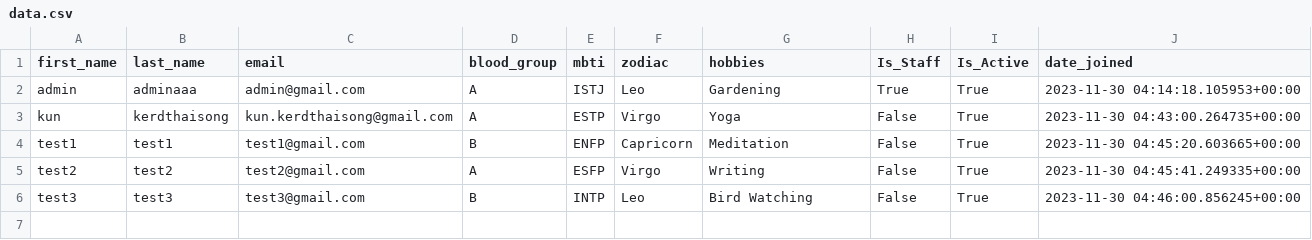
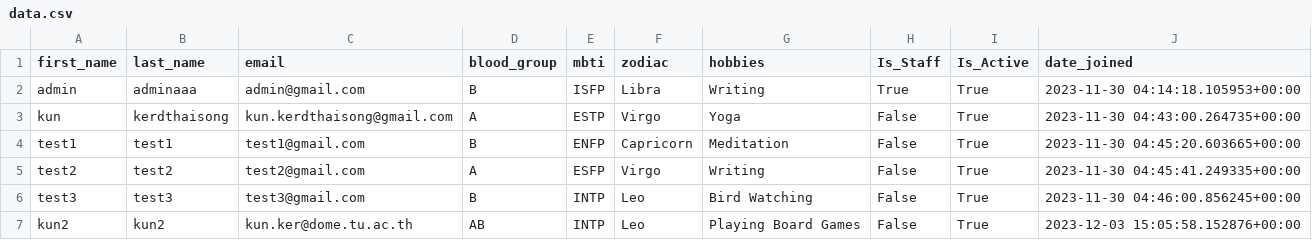
Before and after one commit to cn331-hogwarts/cn331_web_new, a CSV file: backend/data.csv, drawn as a sheet.

Commit message:
add backend and do docker

```diff
--- a/backend/data.csv
+++ b/backend/data.csv
@@ -1,3 +1,3 @@
 first_name,last_name,email,blood_group,mbti,zodiac,hobbies,Is_Staff,Is_Active,date_joined
-admin,adminaaa,admin@gmail.com,A,ISTJ,Leo,Gardening,True,True,2023-11-30 04:14:18.105953+00:00
+admin,adminaaa,admin@gmail.com,B,ISFP,Libra,Writing,True,True,2023-11-30 04:14:18.105953+00:00
 kun,kerdthaisong,kun.kerdthaisong@gmail.com,A,ESTP,Virgo,Yoga,False,True,2023-11-30 04:43:00.264735+00:00
@@ -6 +6,2 @@ test2,test2,test2@gmail.com,A,ESFP,Virgo,Writing,False,True,2023-11-30 04:45:41.
 test3,test3,test3@gmail.com,B,INTP,Leo,Bird Watching,False,True,2023-11-30 04:46:00.856245+00:00
+kun2,kun2,kun.ker@dome.tu.ac.th,AB,INTP,Leo,Playing Board Games,False,True,2023-12-03 15:05:58.152876+00:00
```
Also changed, not shown: 10 other files.
